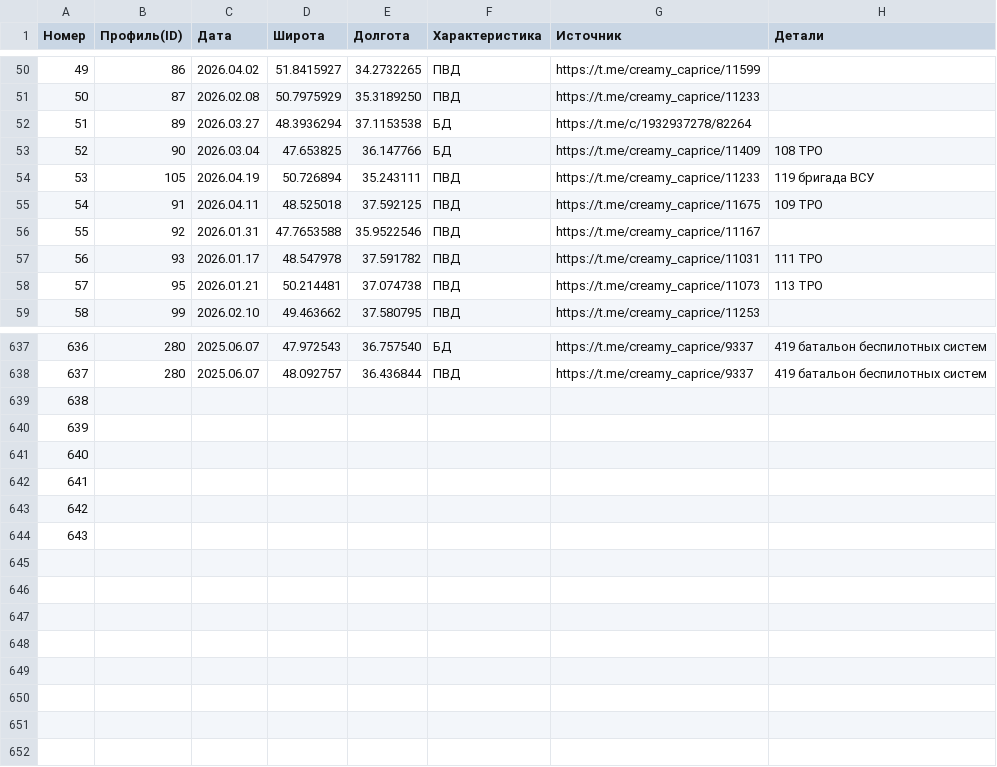
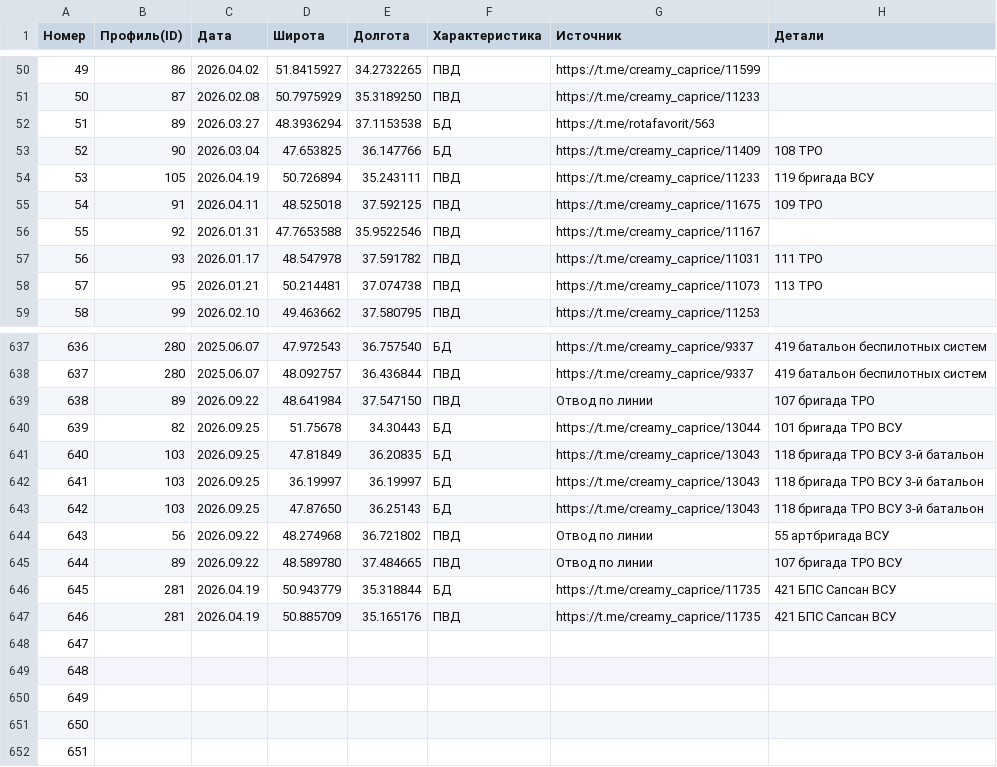
Before and after one commit to creamy-caprice/dataviewer, a CSV file: kml/Geolocations/UnitsUA.csv, drawn as a sheet; only a part is shown, gaps mark what is left out; removed rows and columns are numbered as before the commit, all else as after; the diff names each change by its address in the sheet, - before the commit and + after, or states it on an @@ line.

```diff
--- a/kml/Geolocations/UnitsUA.csv
+++ b/kml/Geolocations/UnitsUA.csv
-G52 (Источник): https://t.me/c/1932937278/82264
+G52 (Источник): https://t.me/rotafavorit/563
+row 639: 638 | 89 | 2026.09.22 | 48.641984 | 37.547150 | ПВД | Отвод по линии | 107 бригада ТРО
+row 640: 639 | 82 | 2026.09.25 | 51.75678 | 34.30443 | БД | https://t.me/creamy_caprice/13044 | 101 бригада ТРО ВСУ
+row 641: 640 | 103 | 2026.09.25 | 47.81849 | 36.20835 | БД | https://t.me/creamy_caprice/13043 | 118 бригада ТРО ВСУ 3-й батальон
+row 642: 641 | 103 | 2026.09.25 | 36.19997 | 36.19997 | БД | https://t.me/creamy_caprice/13043 | 118 бригада ТРО ВСУ 3-й батальон
+row 643: 642 | 103 | 2026.09.25 | 47.87650 | 36.25143 | БД | https://t.me/creamy_caprice/13043 | 118 бригада ТРО ВСУ 3-й батальон
+row 644: 643 | 56 | 2026.09.22 | 48.274968 | 36.721802 | ПВД | Отвод по линии | 55 артбригада ВСУ
+row 645: 644 | 89 | 2026.09.22 | 48.589780 | 37.484665 | ПВД | Отвод по линии | 107 бригада ТРО ВСУ
+row 646: 645 | 281 | 2026.04.19 | 50.943779 | 35.318844 | БД | https://t.me/creamy_caprice/11735 | 421 БПС Сапсан ВСУ
+row 647: 646 | 281 | 2026.04.19 | 50.885709 | 35.165176 | ПВД | https://t.me/creamy_caprice/11735 | 421 БПС Сапсан ВСУ
@@ column A (Номер) renumbered between rows 648 and 652 @@
-row 644: 643
```
Also changed, not shown: 1 other file.
